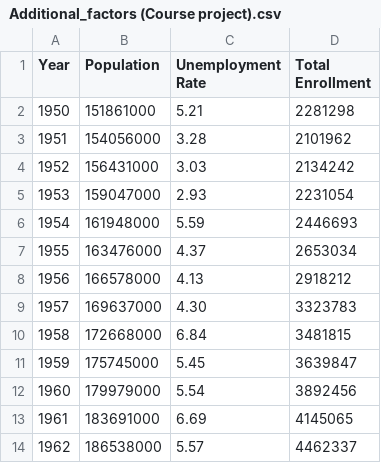
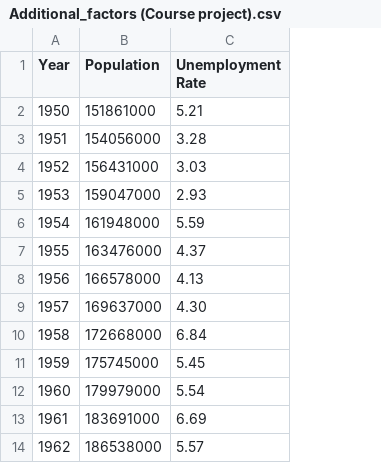
Before and after one commit to BrandNewMyUserName/Time-series-analysis-homeworks, a CSV file: Additional_factors (Course project).csv, drawn as a sheet; only a part is shown; the diff names each change by its address in the sheet, - before the commit and + after, or states it on an @@ line.

Commit message:
Update Additional_factors (Course project).csv

```diff
--- a/Additional_factors (Course project).csv
+++ b/Additional_factors (Course project).csv
-column D (Total Enrollment), rows 2-14: 2281298 | 2101962 | 2134242 | 2231054 | 2446693 | 2653034 | 2918212 | 3323783 | 3481815 | 3639847 | 3892456 | 4145065 | 4462337
```
